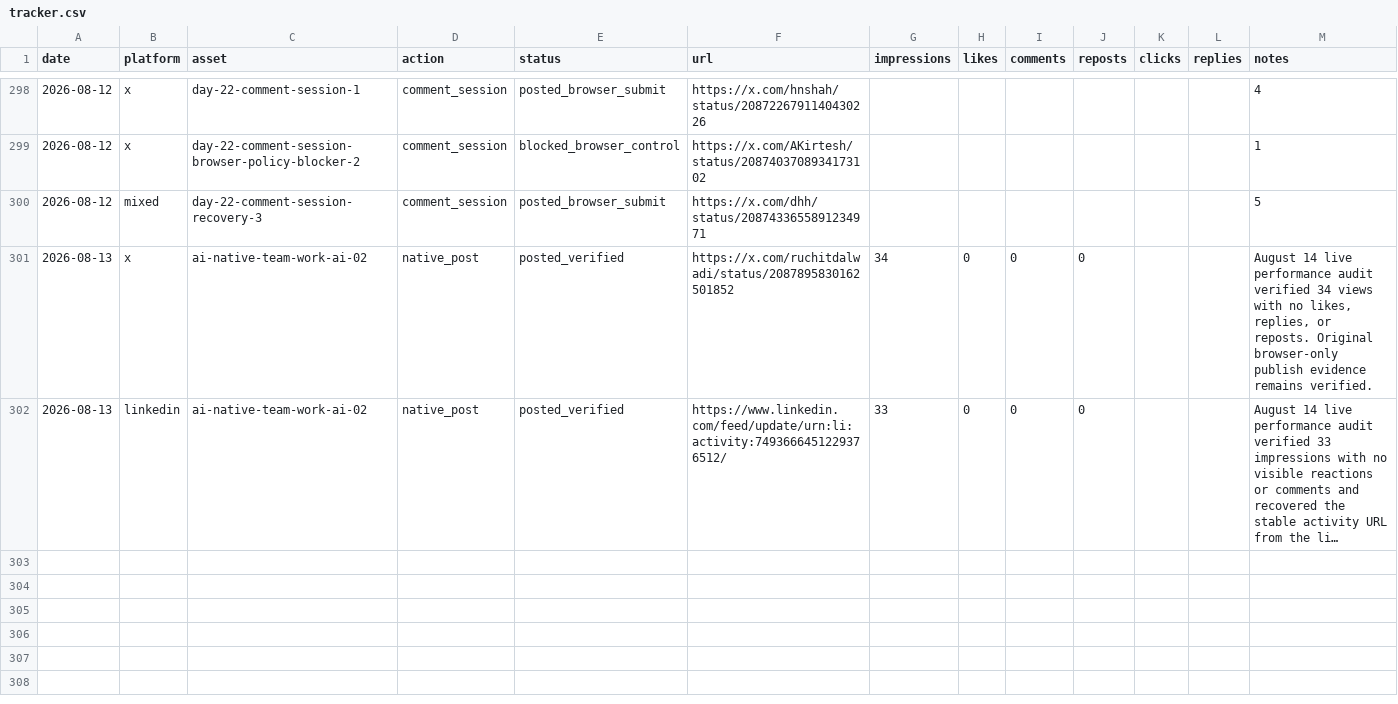
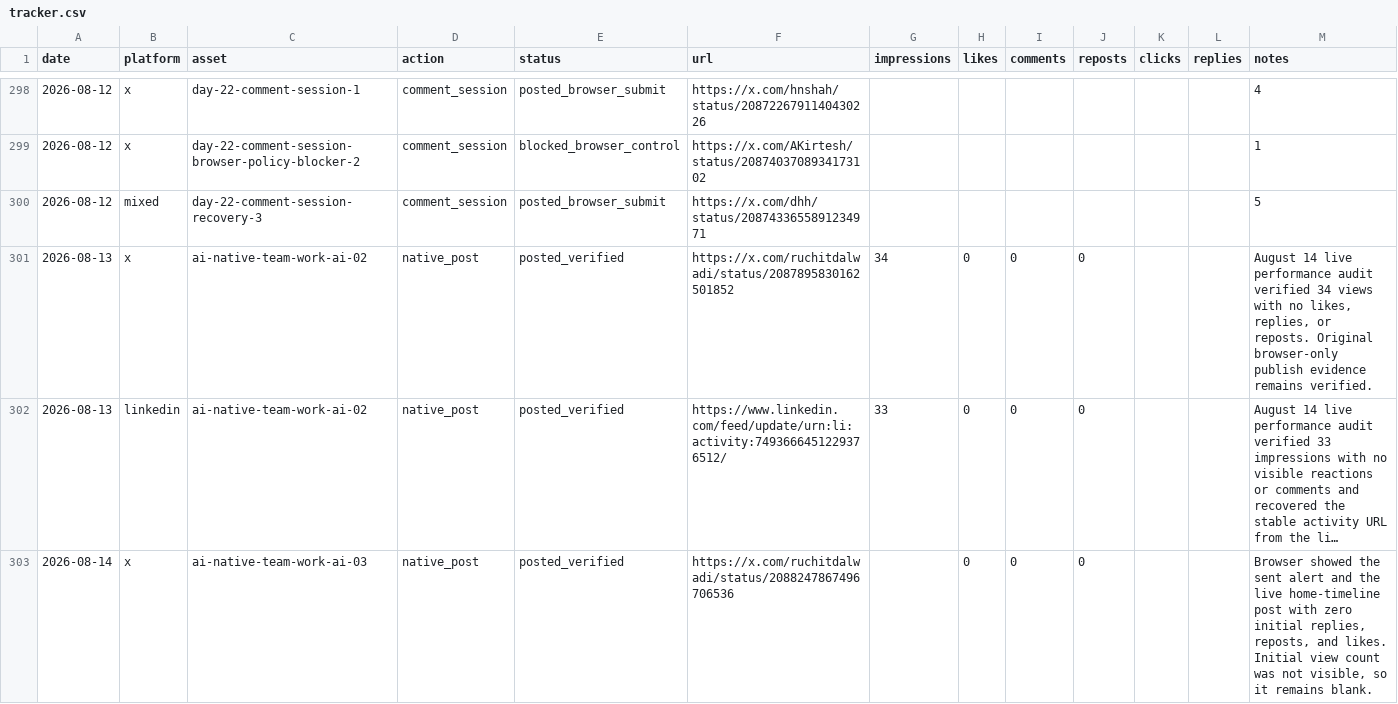
Before and after one commit to Ruchit1395/ruchitdalwadi-com, a CSV file: distribution/first-ten-customers-for-a-b2b-ai-startup/tracker.csv, drawn as a sheet; only a part is shown, gaps mark what is left out; long unchanged cells end in …; rows hold the shown columns only; the diff names each change by its address in the sheet, - before the commit and + after, or states it on an @@ line.

```diff
--- a/distribution/first-ten-customers-for-a-b2b-ai-startup/tracker.csv
+++ b/distribution/first-ten-customers-for-a-b2b-ai-startup/tracker.csv
+row 303: 2026-08-14 | x | ai-native-team-work-ai-03 | native_post | posted_verified | https://x.com/ruchitdalwadi/status/2088247867496706536 |  | 0 | 0 | 0 |  |  | Browser showed the sent alert and the live home-timeline post with zero initial replies, reposts, and likes. Initial view count was not visible, so it remains blank.
```
Also changed, not shown: distribution/ai-native-team-work/POST_QUEUE.csv, distribution/first-ten-customers-for-a-b2b-ai-startup/metrics-log.csv, 4 other files.
